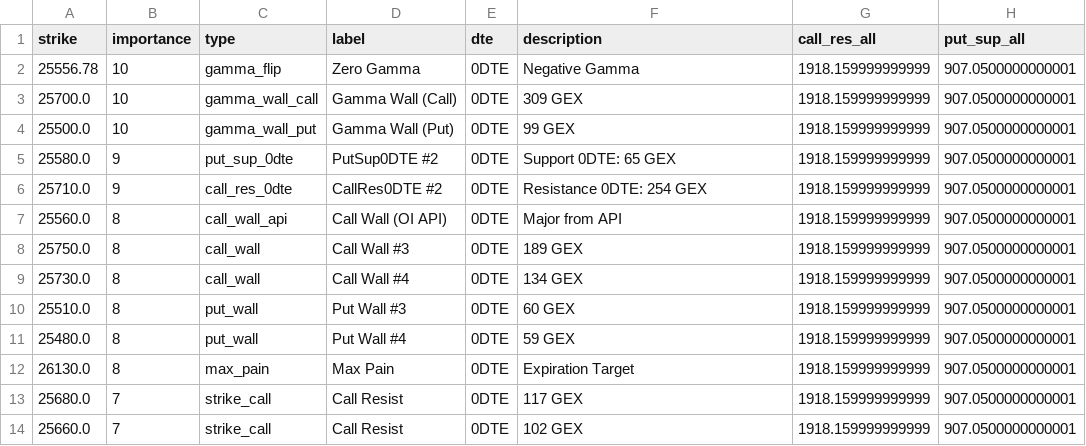
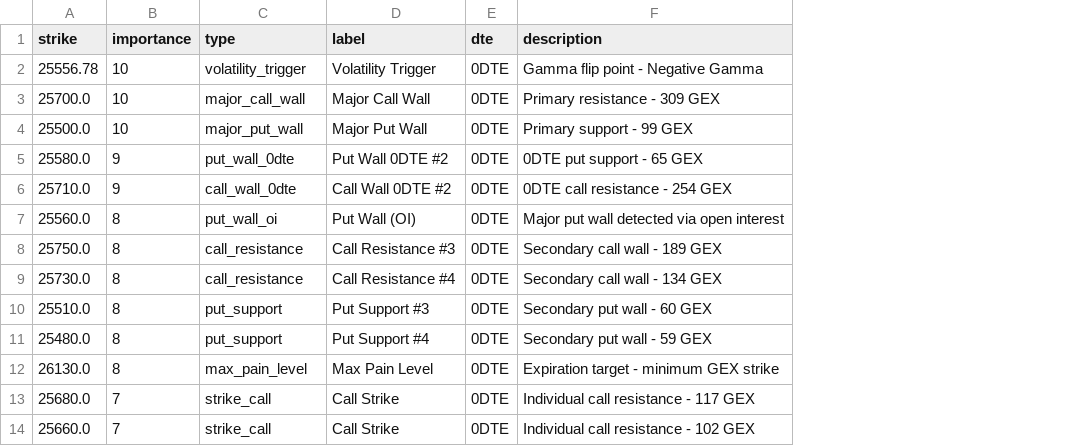
Before and after one commit to enzocosson/gex-levels-manual, a CSV file: nq_gex_one.csv, drawn as a sheet; the diff names each change by its address in the sheet, - before the commit and + after, or states it on an @@ line.

```diff
--- a/nq_gex_one.csv
+++ b/nq_gex_one.csv
-column G (call_res_all), rows 2-14: all 1918.159999999999
-column H (put_sup_all), rows 2-14: all 907.0500000000001
-C2 (type): gamma_flip
+C2 (type): volatility_trigger
-D2 (label): Zero Gamma
+D2 (label): Volatility Trigger
-F2 (description): Negative Gamma
+F2 (description): Gamma flip point - Negative Gamma
-C3 (type): gamma_wall_call
+C3 (type): major_call_wall
-D3 (label): Gamma Wall (Call)
+D3 (label): Major Call Wall
-F3 (description): 309 GEX
+F3 (description): Primary resistance - 309 GEX
-C4 (type): gamma_wall_put
+C4 (type): major_put_wall
-D4 (label): Gamma Wall (Put)
+D4 (label): Major Put Wall
-F4 (description): 99 GEX
+F4 (description): Primary support - 99 GEX
-C5 (type): put_sup_0dte
+C5 (type): put_wall_0dte
-D5 (label): PutSup0DTE #2
+D5 (label): Put Wall 0DTE #2
-F5 (description): Support 0DTE: 65 GEX
+F5 (description): 0DTE put support - 65 GEX
-C6 (type): call_res_0dte
+C6 (type): call_wall_0dte
-D6 (label): CallRes0DTE #2
+D6 (label): Call Wall 0DTE #2
-F6 (description): Resistance 0DTE: 254 GEX
+F6 (description): 0DTE call resistance - 254 GEX
-C7 (type): call_wall_api
+C7 (type): put_wall_oi
-D7 (label): Call Wall (OI API)
+D7 (label): Put Wall (OI)
-F7 (description): Major from API
+F7 (description): Major put wall detected via open interest
-C8:C9 (type): call_wall
+C8:C9 (type): call_resistance
-D8 (label): Call Wall #3
+D8 (label): Call Resistance #3
-F8 (description): 189 GEX
+F8 (description): Secondary call wall - 189 GEX
-D9 (label): Call Wall #4
+D9 (label): Call Resistance #4
-F9 (description): 134 GEX
+F9 (description): Secondary call wall - 134 GEX
-C10:C11 (type): put_wall
+C10:C11 (type): put_support
-D10 (label): Put Wall #3
+D10 (label): Put Support #3
-F10 (description): 60 GEX
+F10 (description): Secondary put wall - 60 GEX
-D11 (label): Put Wall #4
+D11 (label): Put Support #4
-F11 (description): 59 GEX
+F11 (description): Secondary put wall - 59 GEX
-C12 (type): max_pain
+C12 (type): max_pain_level
-D12 (label): Max Pain
+D12 (label): Max Pain Level
-F12 (description): Expiration Target
+F12 (description): Expiration target - minimum GEX strike
-D13:D14 (label): Call Resist
+D13:D14 (label): Call Strike
-F13 (description): 117 GEX
+F13 (description): Individual call resistance - 117 GEX
-F14 (description): 102 GEX
+F14 (description): Individual call resistance - 102 GEX
```
Also changed, not shown: es_gex_full.csv, es_gex_one.csv, 5 other files.
